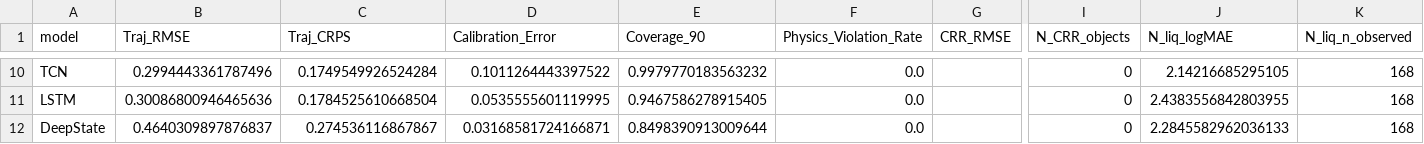
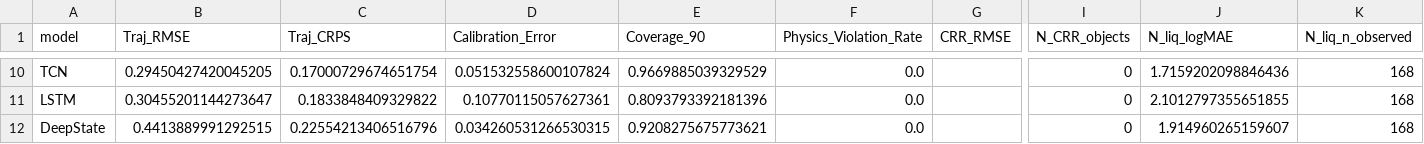
Before and after one commit to tnick1502/liquefaction-ai, a CSV file: results/tables/leaderboard_trajectory.csv, drawn as a sheet; only a part is shown, gaps mark what is left out; the diff covers the shown part only; the diff names each change by its address in the sheet, - before the commit and + after, or states it on an @@ line.

```diff
--- a/results/tables/leaderboard_trajectory.csv
+++ b/results/tables/leaderboard_trajectory.csv
-B10 (Traj_RMSE): 0.2994443361787496
+B10 (Traj_RMSE): 0.29450427420045205
-C10 (Traj_CRPS): 0.1749549926524284
+C10 (Traj_CRPS): 0.17000729674651754
-D10 (Calibration_Error): 0.1011264443397522
+D10 (Calibration_Error): 0.051532558600107824
-E10 (Coverage_90): 0.9979770183563232
+E10 (Coverage_90): 0.9669885039329529
-J10 (N_liq_logMAE): 2.14216685295105
+J10 (N_liq_logMAE): 1.7159202098846436
-B11 (Traj_RMSE): 0.30086800946465636
+B11 (Traj_RMSE): 0.30455201144273647
-C11 (Traj_CRPS): 0.1784525610668504
+C11 (Traj_CRPS): 0.1833848409329822
-D11 (Calibration_Error): 0.0535555601119995
+D11 (Calibration_Error): 0.10770115057627361
-E11 (Coverage_90): 0.9467586278915405
+E11 (Coverage_90): 0.8093793392181396
-J11 (N_liq_logMAE): 2.4383556842803955
+J11 (N_liq_logMAE): 2.1012797355651855
-B12 (Traj_RMSE): 0.4640309897876837
+B12 (Traj_RMSE): 0.4413889991292515
-C12 (Traj_CRPS): 0.274536116867867
+C12 (Traj_CRPS): 0.22554213406516796
-D12 (Calibration_Error): 0.03168581724166871
+D12 (Calibration_Error): 0.034260531266530315
-E12 (Coverage_90): 0.8498390913009644
+E12 (Coverage_90): 0.9208275675773621
-J12 (N_liq_logMAE): 2.2845582962036133
+J12 (N_liq_logMAE): 1.914960265159607
```
Also changed, not shown: 3 added rows, 3 removed rows and 28 edited cells elsewhere in this file, results/tables/full_leaderboard.csv, results/tables/leaderboard_risk.csv, 51 other files.
